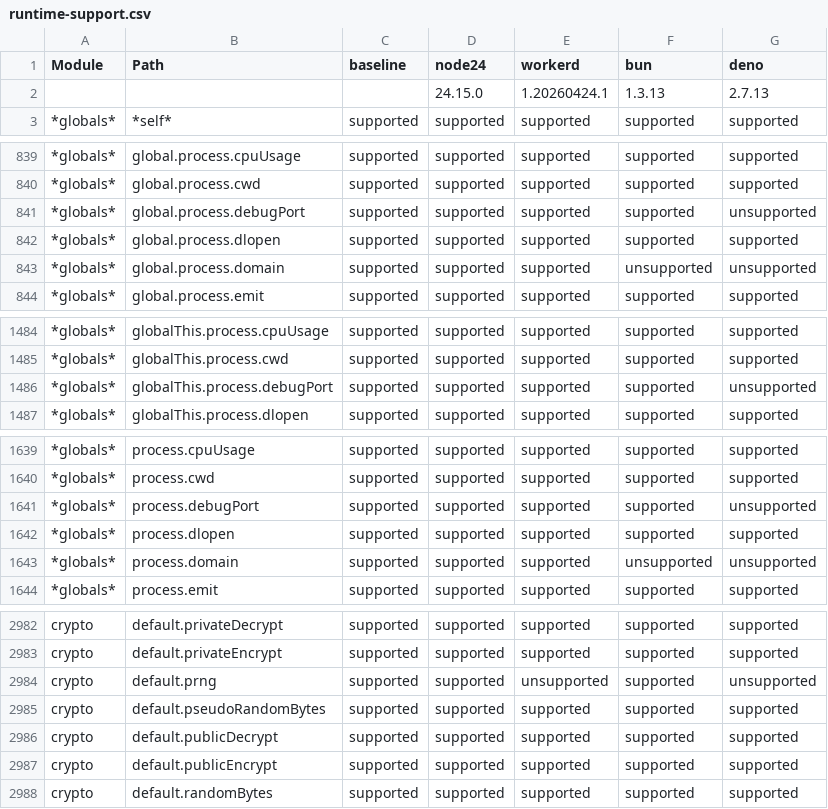
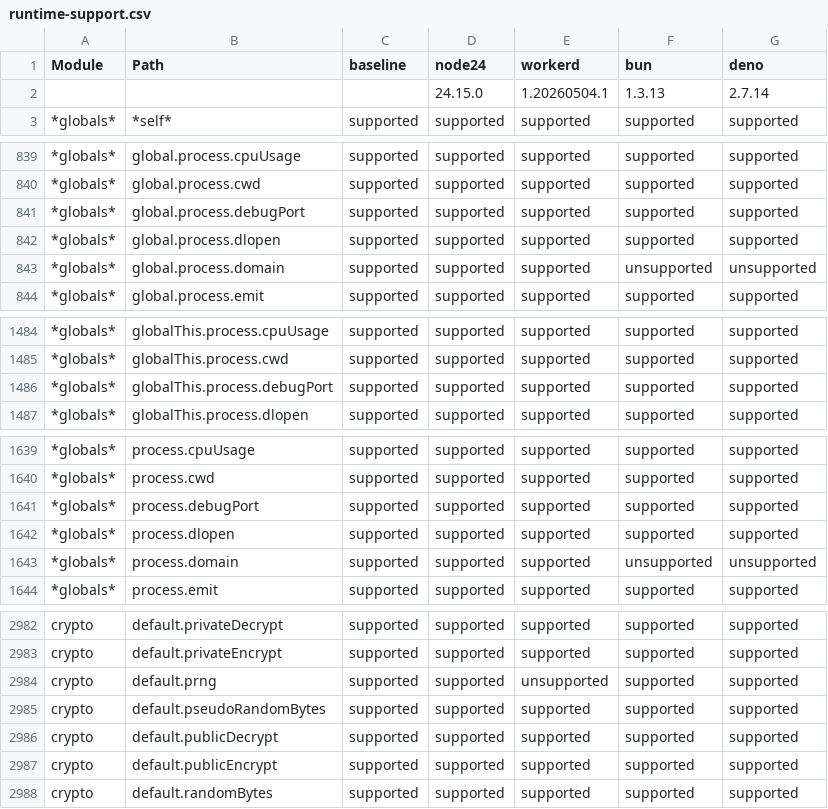
Before and after one commit to cloudflare/workers-nodejs-compat-matrix, a CSV file: report/public/runtime-support.csv, drawn as a sheet; only a part is shown, gaps mark what is left out; the diff covers the shown part only.

```diff
--- a/report/public/runtime-support.csv
+++ b/report/public/runtime-support.csv
@@ -1,3 +1,3 @@
 Module,Path,baseline,node24,workerd,bun,deno
-,,,24.15.0,1.20260424.1,1.3.13,2.7.13
+,,,24.15.0,1.20260504.1,1.3.13,2.7.14
 *globals*,*self*,supported,supported,supported,supported,supported
@@ -840,3 +840,3 @@ Module,Path,baseline,node24,workerd,bun,deno
 *globals*,global.process.cwd,supported,supported,supported,supported,supported
-*globals*,global.process.debugPort,supported,supported,supported,supported,unsupported
+*globals*,global.process.debugPort,supported,supported,supported,supported,supported
 *globals*,global.process.dlopen,supported,supported,supported,supported,supported
@@ -1485,3 +1485,3 @@ Module,Path,baseline,node24,workerd,bun,deno
 *globals*,globalThis.process.cwd,supported,supported,supported,supported,supported
-*globals*,globalThis.process.debugPort,supported,supported,supported,supported,unsupported
+*globals*,globalThis.process.debugPort,supported,supported,supported,supported,supported
 *globals*,globalThis.process.dlopen,supported,supported,supported,supported,supported
@@ -1640,3 +1640,3 @@ Module,Path,baseline,node24,workerd,bun,deno
 *globals*,process.cwd,supported,supported,supported,supported,supported
-*globals*,process.debugPort,supported,supported,supported,supported,unsupported
+*globals*,process.debugPort,supported,supported,supported,supported,supported
 *globals*,process.dlopen,supported,supported,supported,supported,supported
@@ -2983,3 +2983,3 @@ crypto,default.privateDecrypt,supported,supported,supported,supported,supported
 crypto,default.privateEncrypt,supported,supported,supported,supported,supported
-crypto,default.prng,supported,supported,unsupported,supported,unsupported
+crypto,default.prng,supported,supported,unsupported,supported,supported
 crypto,default.pseudoRandomBytes,supported,supported,supported,supported,supported
```
Also changed, not shown: 16 edited cells elsewhere in this file, 7 other files.
